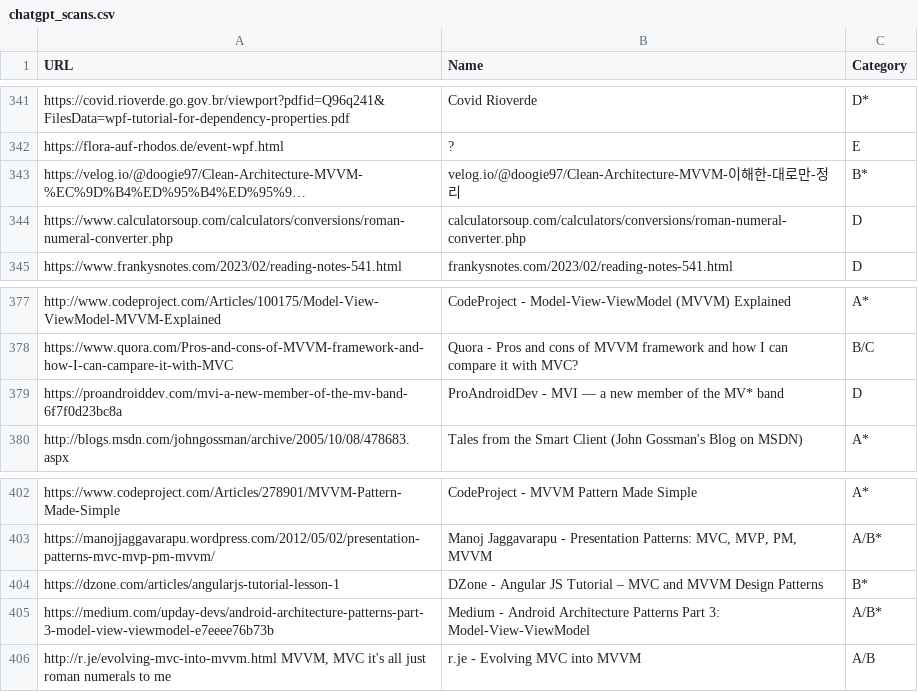
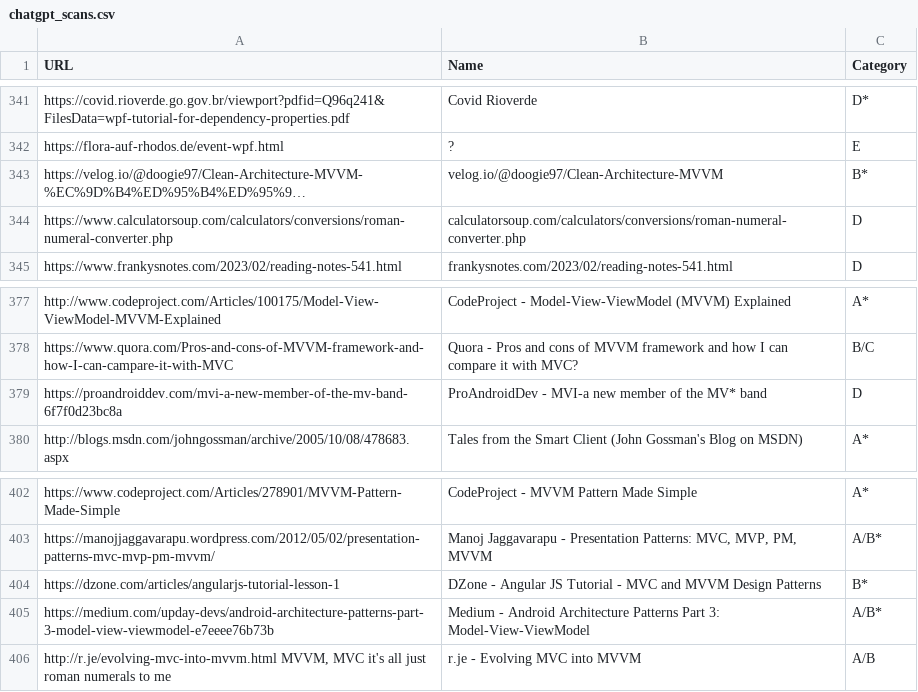
Before and after one commit to vimotest/viewmodel-classification, a CSV file: output/chatgpt/chatgpt_scans.csv, drawn as a sheet; only a part is shown, gaps mark what is left out; long unchanged cells end in …; the diff covers the shown part only; the diff names each change by its address in the sheet, - before the commit and + after, or states it on an @@ line.

```diff
--- a/output/chatgpt/chatgpt_scans.csv
+++ b/output/chatgpt/chatgpt_scans.csv
-B343 (Name): velog.io/@doogie97/Clean-Architecture-MVVM-이해한-대로만-정리
+B343 (Name): velog.io/@doogie97/Clean-Architecture-MVVM
-B379 (Name): ProAndroidDev - MVI — a new member…
+B379 (Name): ProAndroidDev - MVI-a new member…
-B404 (Name): …JS Tutorial – MVC and…
+B404 (Name): …JS Tutorial - MVC and…
```
Also changed, not shown: 10 edited cells elsewhere in this file.
